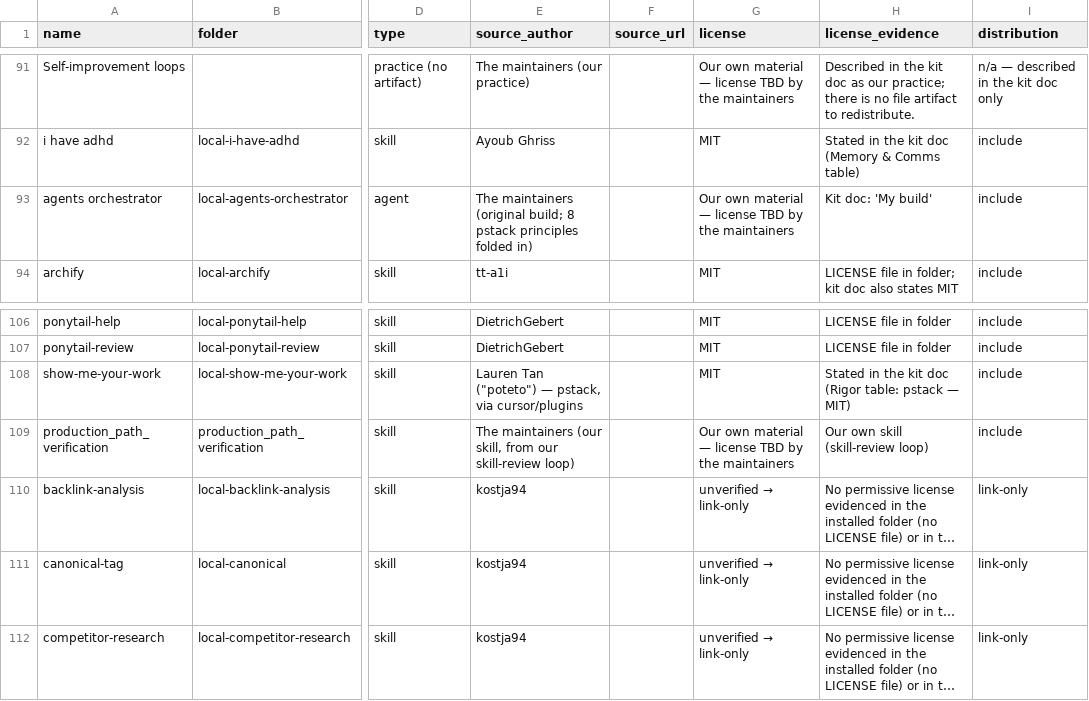
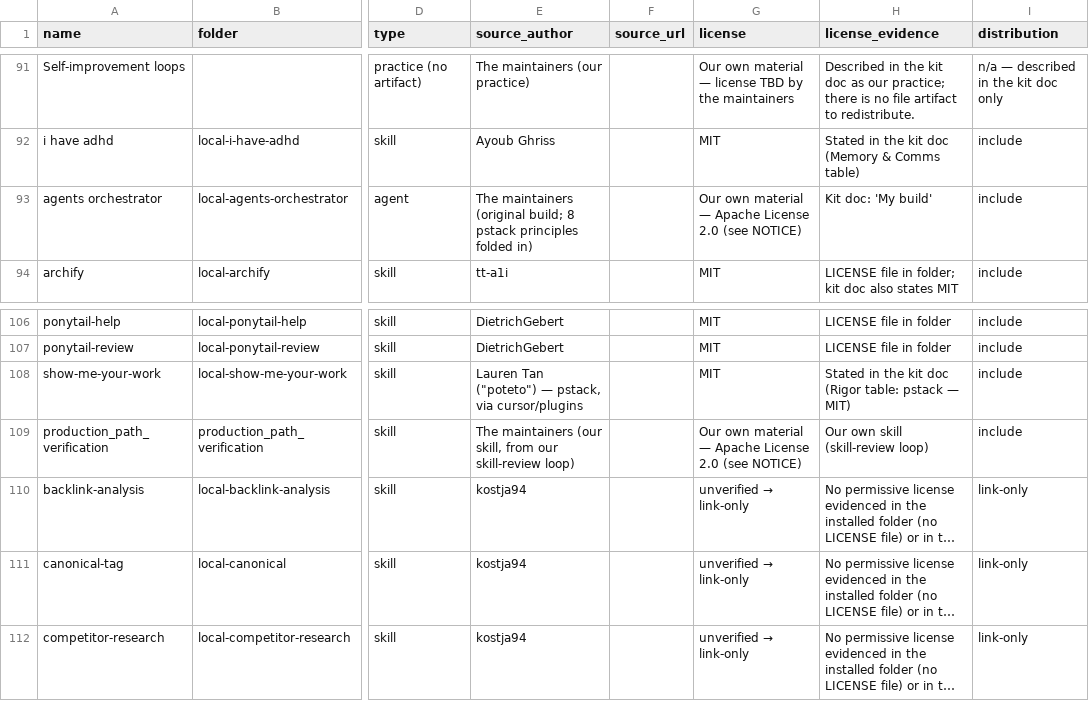
Before and after one commit to veeresh-bikkaneti/agent-call-sheet, a CSV file: manifest.csv, drawn as a sheet; only a part is shown, gaps mark what is left out; long unchanged cells end in …; the diff names each change by its address in the sheet, - before the commit and + after, or states it on an @@ line.

Commit message:
Fix round: restore manifest.csv CRLF bytes, extend collective voice to memory-comms LINKS.md, Apache-2.0 cells for our two included skills

```diff
--- a/manifest.csv
+++ b/manifest.csv
-G93 (license): …material — license TBD by the maintainers
+G93 (license): …material — Apache License 2.0 (see NOTICE)
-G109 (license): …material — license TBD by the maintainers
+G109 (license): …material — Apache License 2.0 (see NOTICE)
```
Also changed, not shown: 2 other files.
